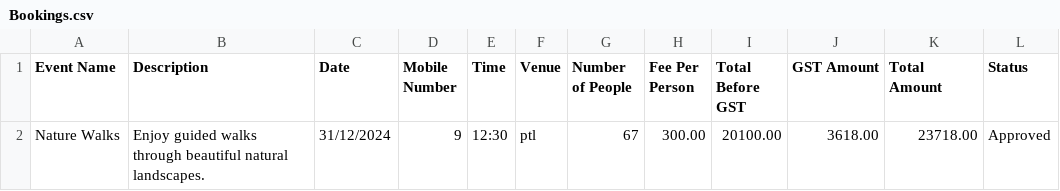
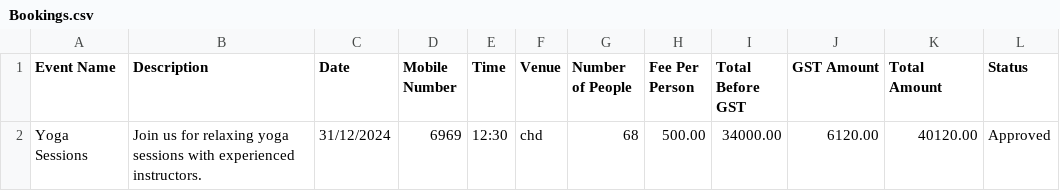
Before and after one commit to KINGKK-007/array-avengers, a CSV file: Bookings.csv, drawn as a sheet; removed rows and columns are numbered as before the commit, all else as after; the diff names each change by its address in the sheet, - before the commit and + after, or states it on an @@ line.

```diff
--- a/Bookings.csv
+++ b/Bookings.csv
-row 2: Nature Walks | Enjoy guided walks through beautiful natural landscapes. | 31/12/2024 | 9 | 12:30 | ptl | 67 | 300.00 | 20100.00 | 3618.00 | 23718.00 | Approved
+row 2: Yoga Sessions | Join us for relaxing yoga sessions with experienced instructors. | 31/12/2024 | 6969 | 12:30 | chd | 68 | 500.00 | 34000.00 | 6120.00 | 40120.00 | Approved
```
Also changed, not shown: 15 other files.
